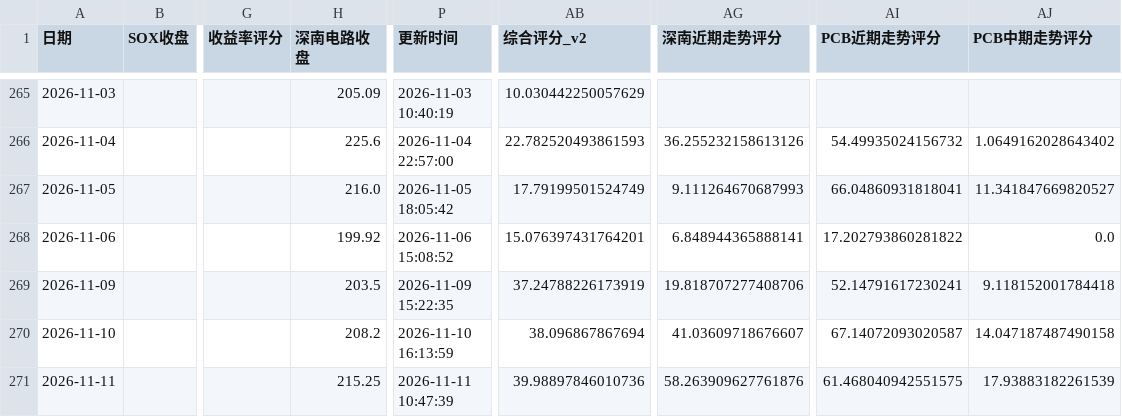
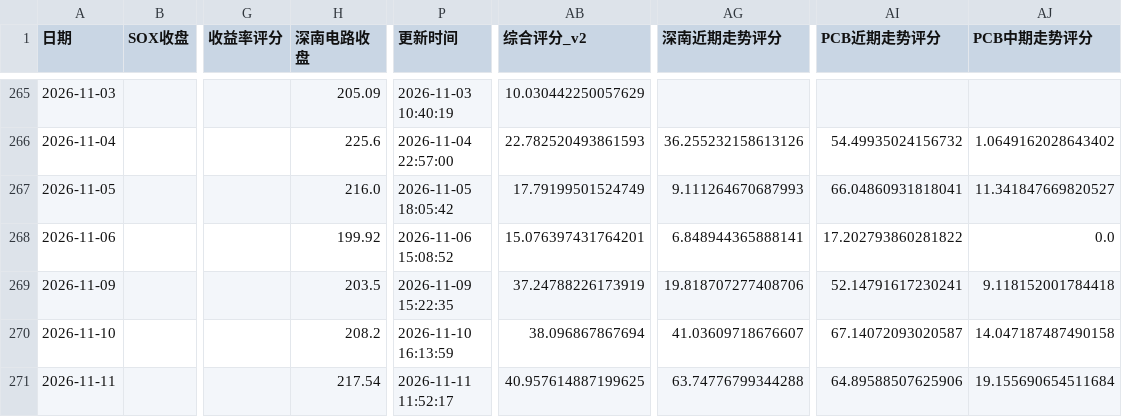
Before and after one commit to yuxzhang1987-maker/shennan-score-dashboard, a CSV file: data/history.csv, drawn as a sheet; only a part is shown, gaps mark what is left out; the diff names each change by its address in the sheet, - before the commit and + after, or states it on an @@ line.

```diff
--- a/data/history.csv
+++ b/data/history.csv
-H271 (深南电路收盘): 215.25
+H271 (深南电路收盘): 217.54
-P271 (更新时间): 2026-11-11 10:47:39
+P271 (更新时间): 2026-11-11 11:52:17
-AB271 (综合评分_v2): 39.98897846010736
+AB271 (综合评分_v2): 40.957614887199625
-AG271 (深南近期走势评分): 58.263909627761876
+AG271 (深南近期走势评分): 63.74776799344288
-AI271 (PCB近期走势评分): 61.468040942551575
+AI271 (PCB近期走势评分): 64.89588507625906
-AJ271 (PCB中期走势评分): 17.93883182261539
+AJ271 (PCB中期走势评分): 19.155690654511684
```
Also changed, not shown: data/hourly_history.csv, data/quant_factor_history.csv, 3 other files.
